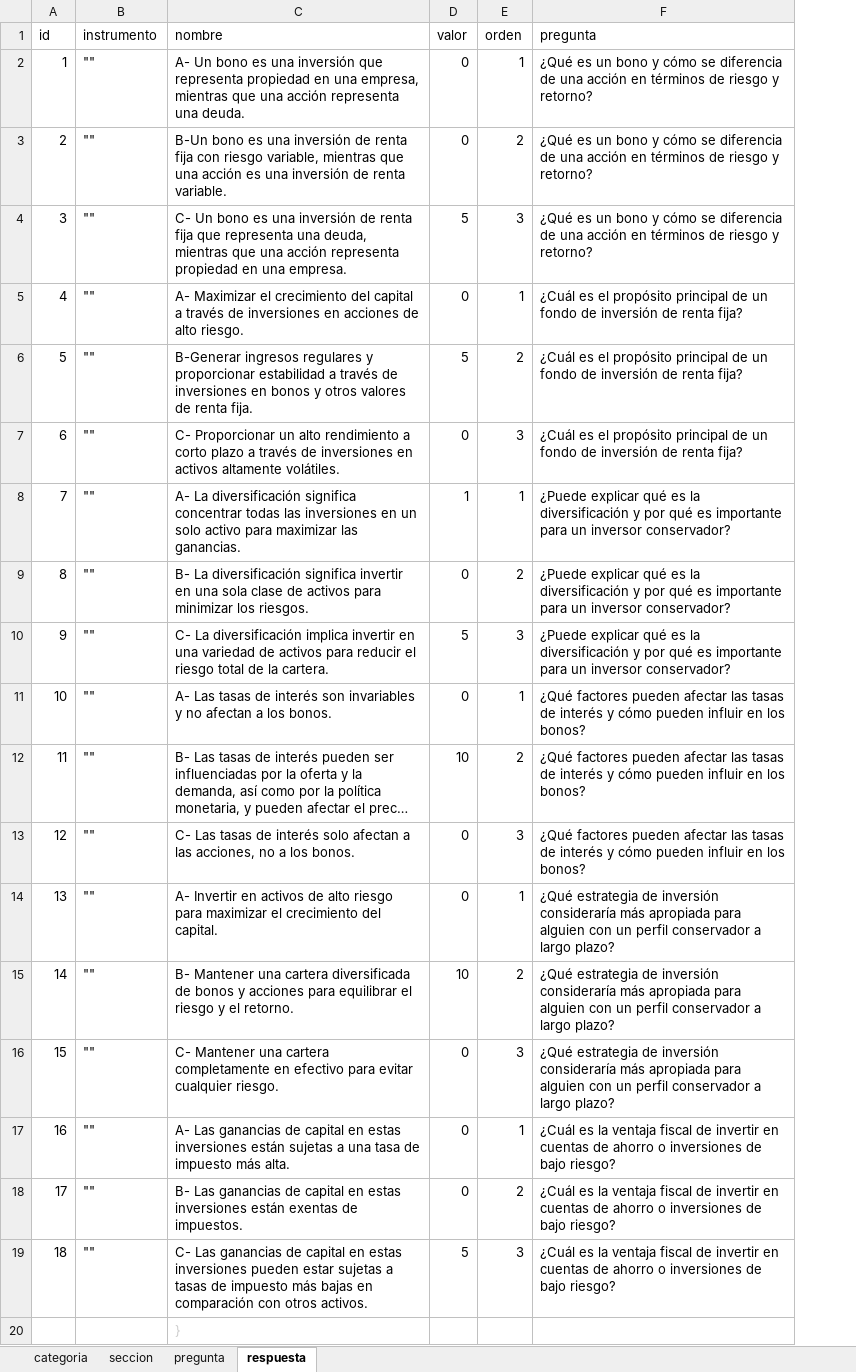
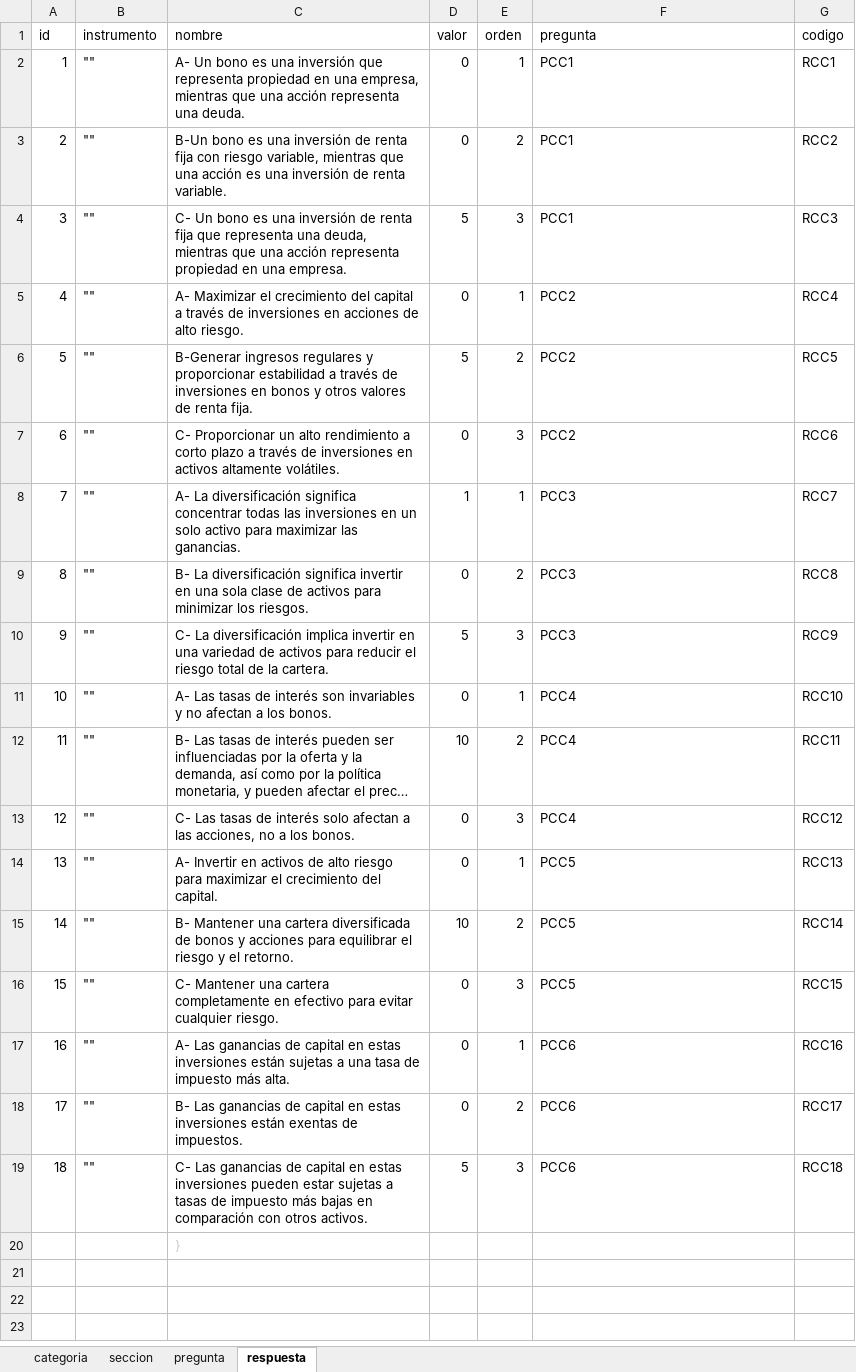
Before and after one commit to FernandoSullca/TPI-Front, an Excel workbook: __mocks__/Preguntas Completas Por Tipo/preguntaObjetivasConservador.xlsx, sheet respuesta, drawn as a sheet; long unchanged cells end in …; values as stored, in another font and other column widths than the file's, no borders; the diff names each change by its address in the sheet, - before the commit and + after, or states it on an @@ line.

```diff
--- a/__mocks__/Preguntas Completas Por Tipo/preguntaObjetivasConservador.xlsx (sheet respuesta)
+++ b/__mocks__/Preguntas Completas Por Tipo/preguntaObjetivasConservador.xlsx (sheet respuesta)
+column G (codigo), rows 2-19: RCC1 | RCC2 | RCC3 | RCC4 | RCC5 | RCC6 | RCC7 | RCC8 | RCC9 | RCC10 | RCC11 | RCC12 | RCC13 | RCC14 | RCC15 | RCC16 | RCC17 | RCC18
-F2:F4 (pregunta): ¿Qué es un bono y cómo se diferencia de una acción en términos de riesgo y retorno?
+F2:F4 (pregunta): PCC1
-F5:F7 (pregunta): ¿Cuál es el propósito principal de un fondo de inversión de renta fija?
+F5:F7 (pregunta): PCC2
-F8:F10 (pregunta): ¿Puede explicar qué es la diversificación y por qué es importante para un inversor conservador?
+F8:F10 (pregunta): PCC3
-F11:F13 (pregunta): ¿Qué factores pueden afectar las tasas de interés y cómo pueden influir en los bonos?
+F11:F13 (pregunta): PCC4
-F14:F16 (pregunta): ¿Qué estrategia de inversión consideraría más apropiada para alguien con un perfil conservador a largo plazo?
+F14:F16 (pregunta): PCC5
-F17:F19 (pregunta): ¿Cuál es la ventaja fiscal de invertir en cuentas de ahorro o inversiones de bajo riesgo?
+F17:F19 (pregunta): PCC6
```
Also changed, not shown: sheet pregunta, __mocks__/Preguntas Completas Por Tipo/preguntaObjetivasArriesgada.xlsx, __mocks__/Preguntas Completas Por Tipo/preguntaObjetivasModerado.xlsx, 1 other file.
